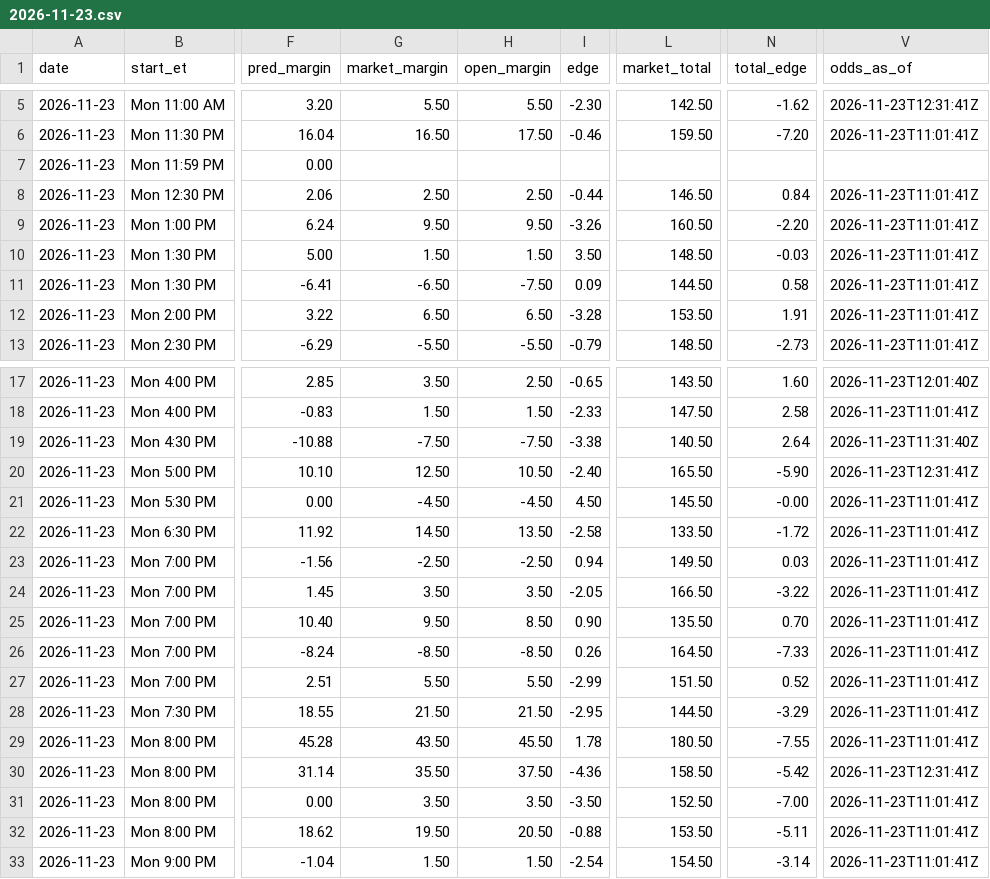
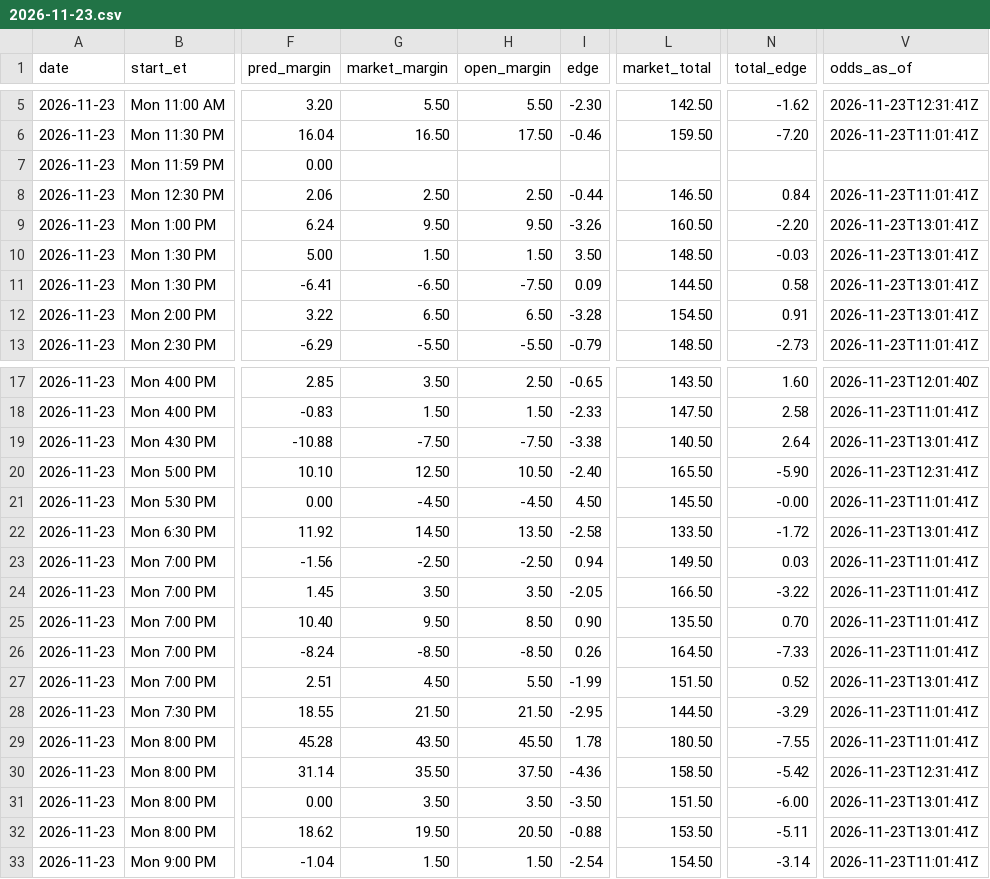
Before and after one commit to kjgruber47/cbb-model, a CSV file: data/live/predictions/2026-11-23.csv, drawn as a sheet; only a part is shown, gaps mark what is left out; the diff names each change by its address in the sheet, - before the commit and + after, or states it on an @@ line.

```diff
--- a/data/live/predictions/2026-11-23.csv
+++ b/data/live/predictions/2026-11-23.csv
-V9:V12 (odds_as_of): 2026-11-23T11:01:41Z
+V9:V12 (odds_as_of): 2026-11-23T13:01:41Z
-L12 (market_total): 153.50
+L12 (market_total): 154.50
-N12 (total_edge): 1.91
+N12 (total_edge): 0.91
-V19 (odds_as_of): 2026-11-23T11:31:40Z
+V19 (odds_as_of): 2026-11-23T13:01:41Z
-V22 (odds_as_of): 2026-11-23T11:01:41Z
+V22 (odds_as_of): 2026-11-23T13:01:41Z
-G27 (market_margin): 5.50
+G27 (market_margin): 4.50
-I27 (edge): -2.99
+I27 (edge): -1.99
-V27 (odds_as_of): 2026-11-23T11:01:41Z
+V27 (odds_as_of): 2026-11-23T13:01:41Z
-L31 (market_total): 152.50
+L31 (market_total): 151.50
-N31 (total_edge): -7.00
+N31 (total_edge): -6.00
-V31:V32 (odds_as_of): 2026-11-23T11:01:41Z
+V31:V32 (odds_as_of): 2026-11-23T13:01:41Z
```
Also changed, not shown: data/live/slate_latest.csv, 4 other files.
